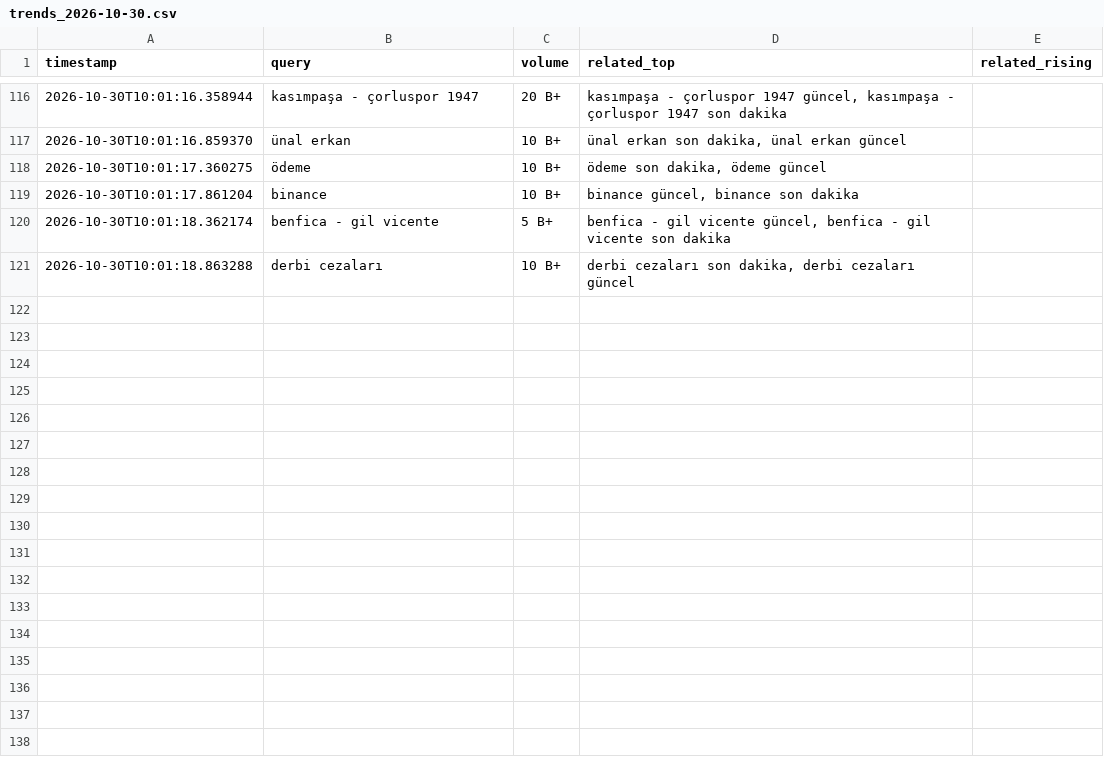
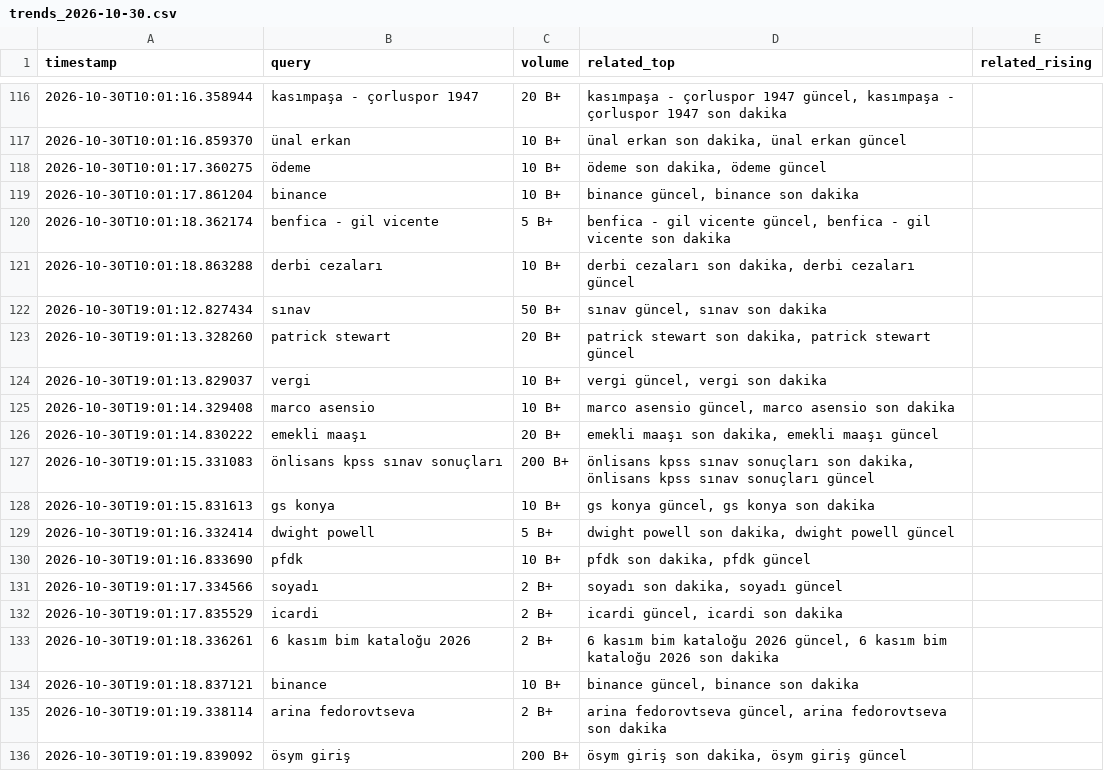
Before and after one commit to igyccmt/trends-scraper, a CSV file: trends_2026-10-30.csv, drawn as a sheet; only a part is shown, gaps mark what is left out; the diff names each change by its address in the sheet, - before the commit and + after, or states it on an @@ line.

```diff
--- a/trends_2026-10-30.csv
+++ b/trends_2026-10-30.csv
+row 122: 2026-10-30T19:01:12.827434 | sınav | 50 B+ | sınav güncel, sınav son dakika
+row 123: 2026-10-30T19:01:13.328260 | patrick stewart | 20 B+ | patrick stewart son dakika, patrick stewart güncel
+row 124: 2026-10-30T19:01:13.829037 | vergi | 10 B+ | vergi güncel, vergi son dakika
+row 125: 2026-10-30T19:01:14.329408 | marco asensio | 10 B+ | marco asensio güncel, marco asensio son dakika
+row 126: 2026-10-30T19:01:14.830222 | emekli maaşı | 20 B+ | emekli maaşı son dakika, emekli maaşı güncel
+row 127: 2026-10-30T19:01:15.331083 | önlisans kpss sınav sonuçları | 200 B+ | önlisans kpss sınav sonuçları son dakika, önlisans kpss sınav sonuçları güncel
+row 128: 2026-10-30T19:01:15.831613 | gs konya | 10 B+ | gs konya güncel, gs konya son dakika
+row 129: 2026-10-30T19:01:16.332414 | dwight powell | 5 B+ | dwight powell son dakika, dwight powell güncel
+row 130: 2026-10-30T19:01:16.833690 | pfdk | 10 B+ | pfdk son dakika, pfdk güncel
+row 131: 2026-10-30T19:01:17.334566 | soyadı | 2 B+ | soyadı son dakika, soyadı güncel
+row 132: 2026-10-30T19:01:17.835529 | icardi | 2 B+ | icardi güncel, icardi son dakika
+row 133: 2026-10-30T19:01:18.336261 | 6 kasım bim kataloğu 2026 | 2 B+ | 6 kasım bim kataloğu 2026 güncel, 6 kasım bim kataloğu 2026 son dakika
+row 134: 2026-10-30T19:01:18.837121 | binance | 10 B+ | binance güncel, binance son dakika
+row 135: 2026-10-30T19:01:19.338114 | arina fedorovtseva | 2 B+ | arina fedorovtseva güncel, arina fedorovtseva son dakika
+row 136: 2026-10-30T19:01:19.839092 | ösym giriş | 200 B+ | ösym giriş son dakika, ösym giriş güncel
```
Also changed, not shown: 1 other file.
